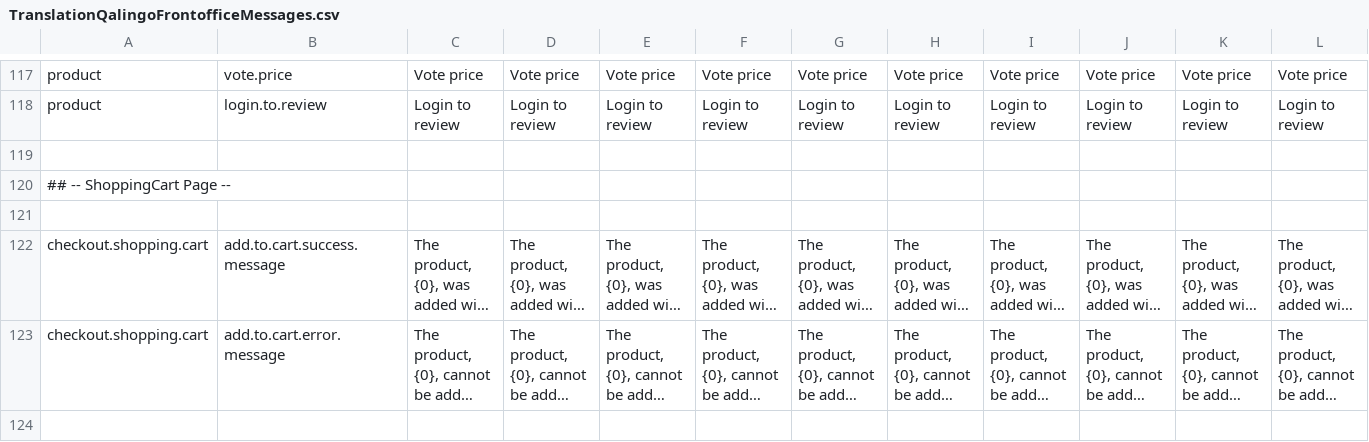
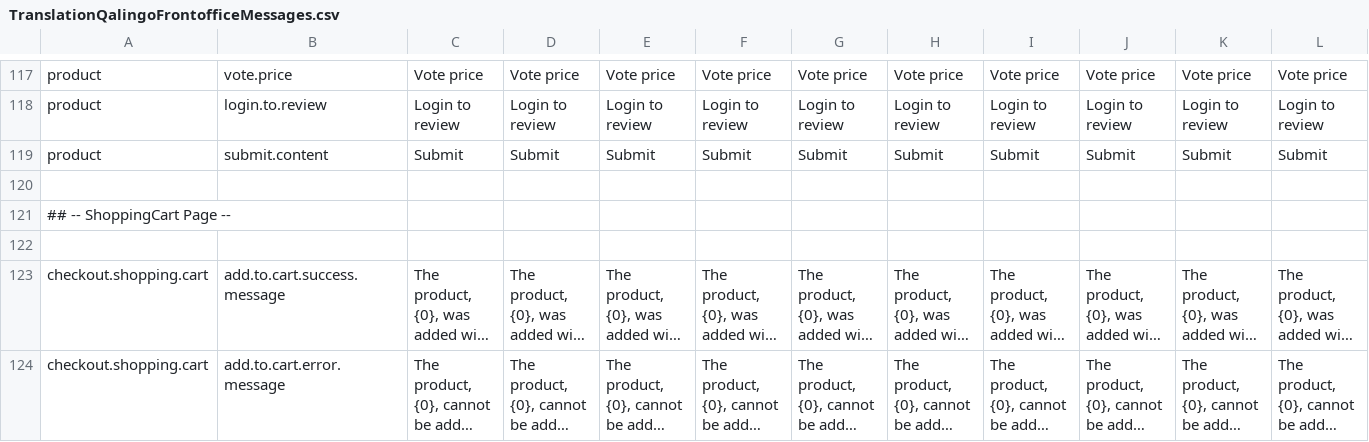
Before and after one commit to qalingo/qalingo-i18n, a CSV file: qalingo-i18n/src/main/resources/input/TranslationQalingoFrontofficeMessages.csv, drawn as a sheet; only a part is shown, gaps mark what is left out; the shorter side is filled out with more unchanged rows; long unchanged cells end in …; rows hold the shown columns only; the diff names each change by its address in the sheet, - before the commit and + after, or states it on an @@ line.

Commit message:
fix product review wording

```diff
--- a/qalingo-i18n/src/main/resources/input/TranslationQalingoFrontofficeMessages.csv
+++ b/qalingo-i18n/src/main/resources/input/TranslationQalingoFrontofficeMessages.csv
+row 119: product | submit.content | Submit | Submit | Submit | Submit | Submit | Submit | Submit | Submit | Submit | Submit
```
